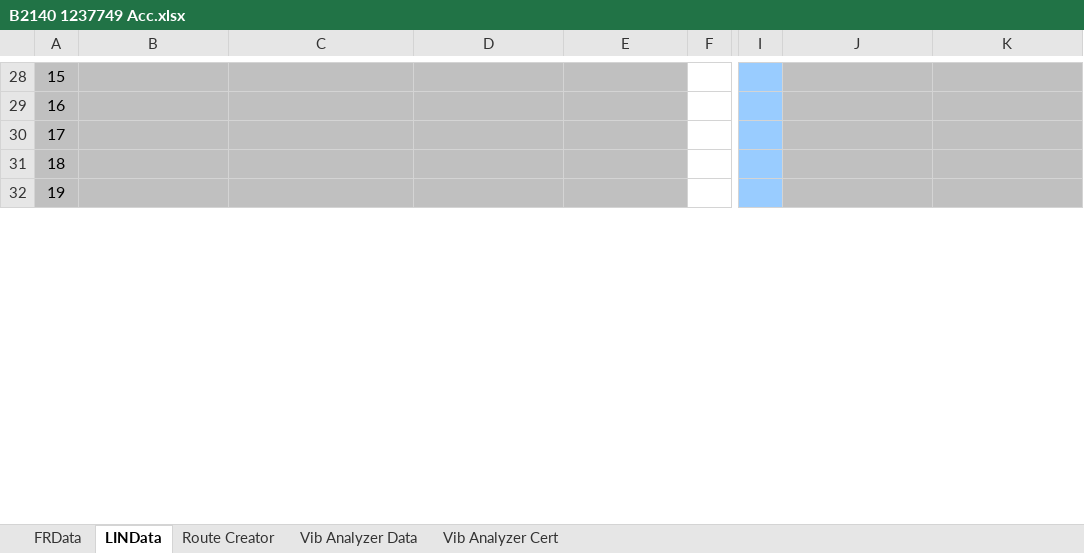
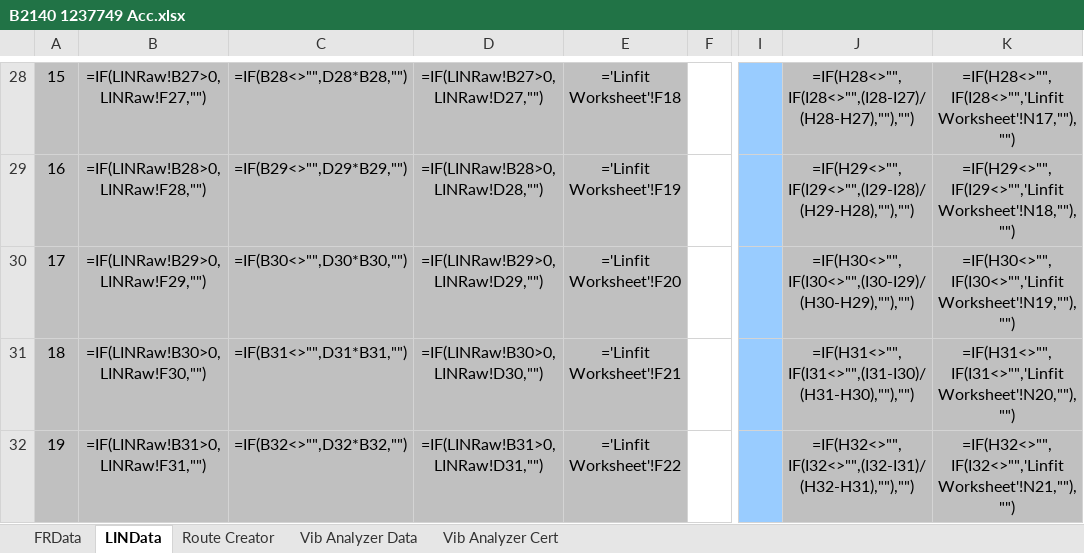
Before and after one commit to BuxBunny26/Calibration-Template, an Excel workbook: Data/B2140 1237749 Acc.xlsx, sheet LINData, drawn as a sheet; only a part is shown, gaps mark what is left out; values as stored, in another font and other column widths than the file's, no borders; formulas without a stored value are shown as written; charts and pictures not drawn; the diff covers the shown part only; the diff names each change by its address in the sheet, - before the commit and + after, or states it on an @@ line.

```diff
--- a/Data/B2140 1237749 Acc.xlsx (sheet LINData)
+++ b/Data/B2140 1237749 Acc.xlsx (sheet LINData)
-B28: (empty)
+B28: =IF(LINRaw!B27>0,LINRaw!F27,"")
-C28: (empty)
+C28: =IF(B28<>"",D28*B28,"")
-D28: (empty)
+D28: =IF(LINRaw!B27>0,LINRaw!D27,"")
-E28: (empty)
+E28: ='Linfit Worksheet'!F18
-J28: (empty)
+J28: =IF(H28<>"",IF(I28<>"",(I28-I27)/(H28-H27),""),"")
-K28: (empty)
+K28: =IF(H28<>"",IF(I28<>"",'Linfit Worksheet'!N17,""),"")
-B29: (empty)
+B29: =IF(LINRaw!B28>0,LINRaw!F28,"")
-C29: (empty)
+C29: =IF(B29<>"",D29*B29,"")
-D29: (empty)
+D29: =IF(LINRaw!B28>0,LINRaw!D28,"")
-E29: (empty)
+E29: ='Linfit Worksheet'!F19
-J29: (empty)
+J29: =IF(H29<>"",IF(I29<>"",(I29-I28)/(H29-H28),""),"")
-K29: (empty)
+K29: =IF(H29<>"",IF(I29<>"",'Linfit Worksheet'!N18,""),"")
-B30: (empty)
+B30: =IF(LINRaw!B29>0,LINRaw!F29,"")
-C30: (empty)
+C30: =IF(B30<>"",D30*B30,"")
-D30: (empty)
+D30: =IF(LINRaw!B29>0,LINRaw!D29,"")
-E30: (empty)
+E30: ='Linfit Worksheet'!F20
-J30: (empty)
+J30: =IF(H30<>"",IF(I30<>"",(I30-I29)/(H30-H29),""),"")
-K30: (empty)
+K30: =IF(H30<>"",IF(I30<>"",'Linfit Worksheet'!N19,""),"")
-B31: (empty)
+B31: =IF(LINRaw!B30>0,LINRaw!F30,"")
-C31: (empty)
+C31: =IF(B31<>"",D31*B31,"")
-D31: (empty)
+D31: =IF(LINRaw!B30>0,LINRaw!D30,"")
-E31: (empty)
+E31: ='Linfit Worksheet'!F21
-J31: (empty)
+J31: =IF(H31<>"",IF(I31<>"",(I31-I30)/(H31-H30),""),"")
-K31: (empty)
+K31: =IF(H31<>"",IF(I31<>"",'Linfit Worksheet'!N20,""),"")
-B32: (empty)
+B32: =IF(LINRaw!B31>0,LINRaw!F31,"")
-C32: (empty)
+C32: =IF(B32<>"",D32*B32,"")
-D32: (empty)
+D32: =IF(LINRaw!B31>0,LINRaw!D31,"")
-E32: (empty)
+E32: ='Linfit Worksheet'!F22
-J32: (empty)
+J32: =IF(H32<>"",IF(I32<>"",(I32-I31)/(H32-H31),""),"")
-K32: (empty)
+K32: =IF(H32<>"",IF(I32<>"",'Linfit Worksheet'!N21,""),"")
```
Also changed, not shown: 149 edited cells and cell formats elsewhere in this sheet, sheet FRData, sheet Vib Analyzer Cert, sheet Vib Analyzer Data, sheet Route Creator, charts or pictures, Data/B2140 1237749 Vel.xlsx, Data/B2140 1238056 Acc.xlsx, 6 other files.
